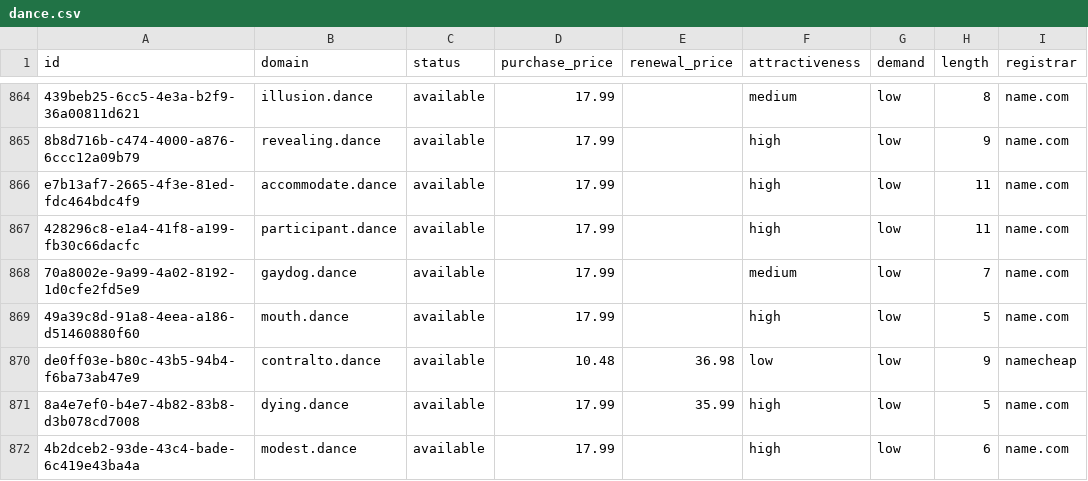
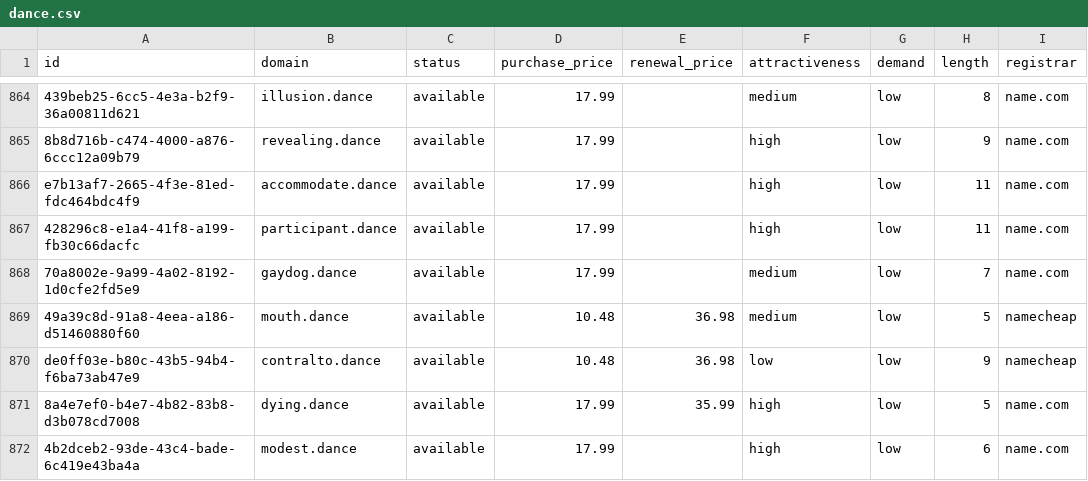
Before and after one commit to UniqueDomains/dance-oneword-domains, a CSV file: dance.csv, drawn as a sheet; only a part is shown, gaps mark what is left out; the diff names each change by its address in the sheet, - before the commit and + after, or states it on an @@ line.

Commit message:
Domains update

```diff
--- a/dance.csv
+++ b/dance.csv
-D869 (purchase_price): 17.99
+D869 (purchase_price): 10.48
-E869 (renewal_price): (empty)
+E869 (renewal_price): 36.98
-F869 (attractiveness): high
+F869 (attractiveness): medium
-I869 (registrar): name.com
+I869 (registrar): namecheap
```
Also changed, not shown: 4 other files.
